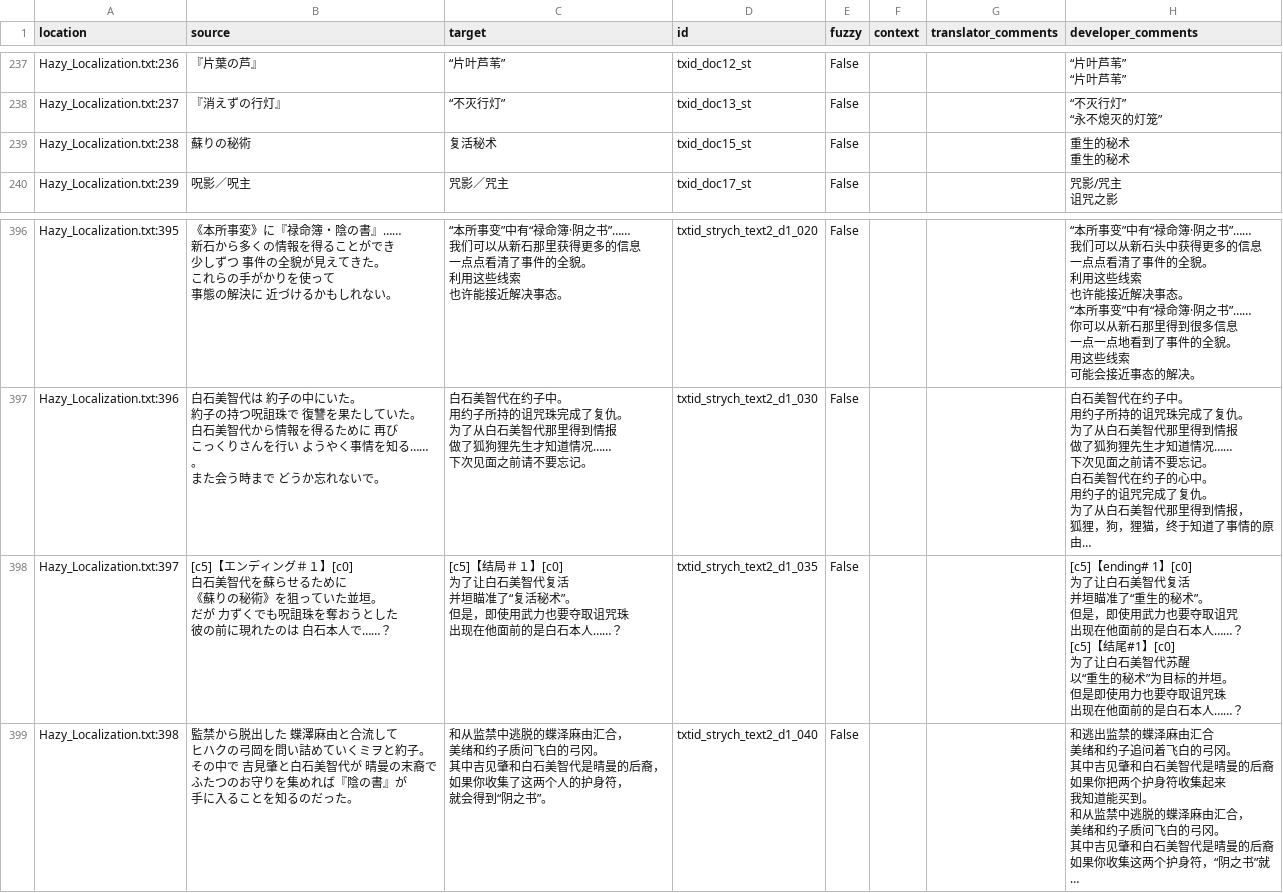
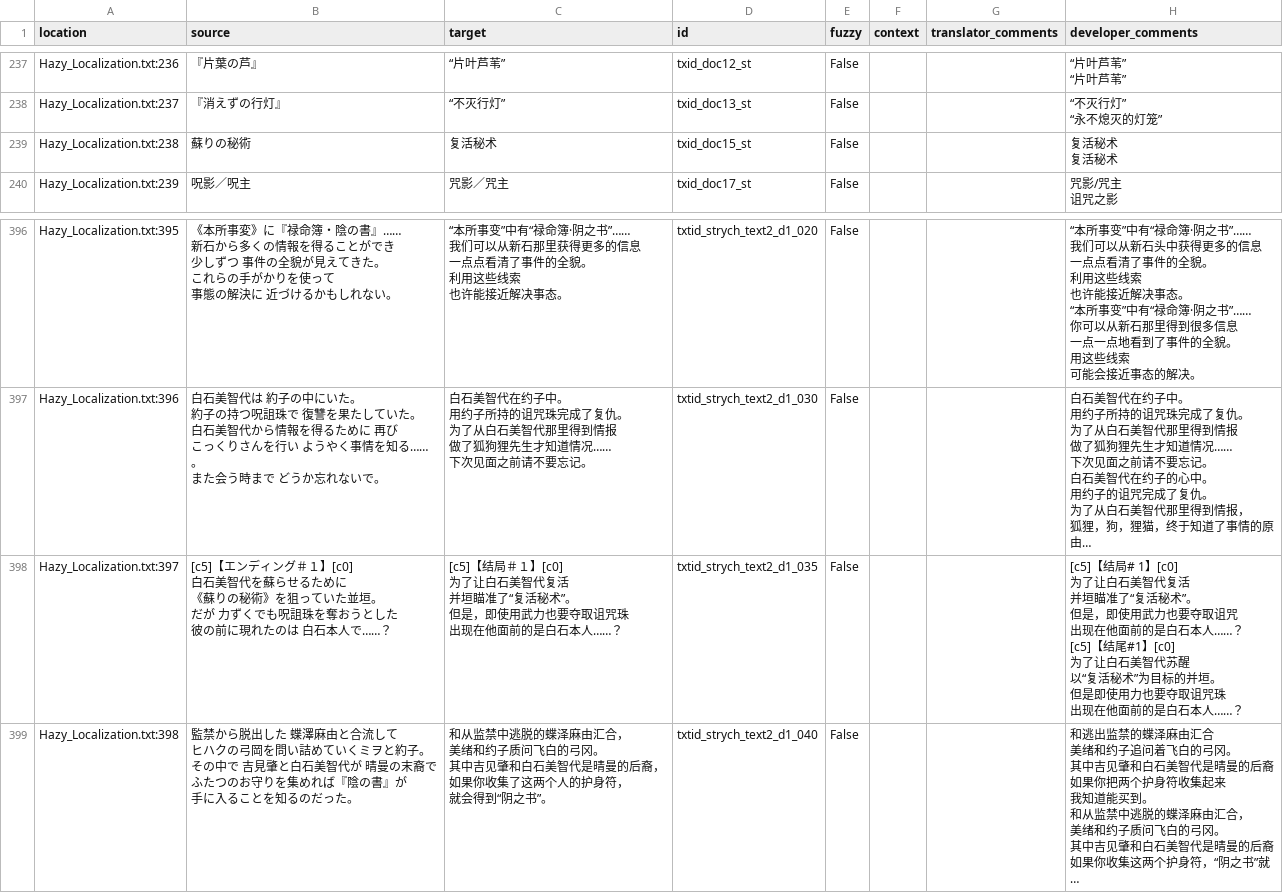
Before and after one commit to Qi-Busiyi-Hanhuazu/ParanormasightChsLocalization, a CSV file: zh_Hans/Hazy_Localization.csv, drawn as a sheet; only a part is shown, gaps mark what is left out; long unchanged cells end in …; ↵ is a line break in a cell; the diff covers the shown part only; the diff names each change by its address in the sheet, - before the commit and + after, or states it on an @@ line.

```diff
--- a/zh_Hans/Hazy_Localization.csv
+++ b/zh_Hans/Hazy_Localization.csv
-H239 (developer_comments): 重生的秘术 ↵ 重生的秘术
+H239 (developer_comments): 复活秘术 ↵ 复活秘术
-H398 (developer_comments): [c5]【ending# 1】[c0] ↵ 为了让白石美智代复活 ↵ 并垣瞄准了“重生的秘术”。 ↵ 但是，即使用武力也要夺取诅咒 ↵ 出现在他面前的是白石本人……？ ↵ [c5]【结尾#1】[c0] ↵ 为了让白石美智代苏醒 ↵ 以“重生的秘术”为…
+H398 (developer_comments): [c5]【结局# 1】[c0] ↵ 为了让白石美智代复活 ↵ 并垣瞄准了“复活秘术”。 ↵ 但是，即使用武力也要夺取诅咒 ↵ 出现在他面前的是白石本人……？ ↵ [c5]【结尾#1】[c0] ↵ 为了让白石美智代苏醒 ↵ 以“复活秘术”为…
```
Also changed, not shown: 26 edited cells elsewhere in this file, 1 other file.
